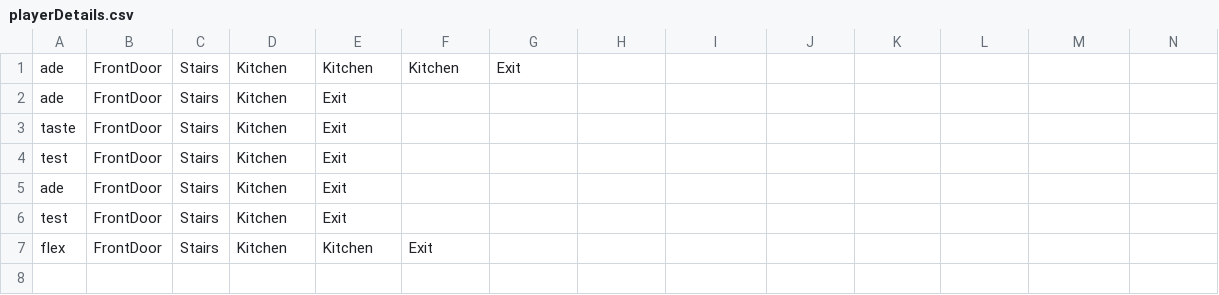
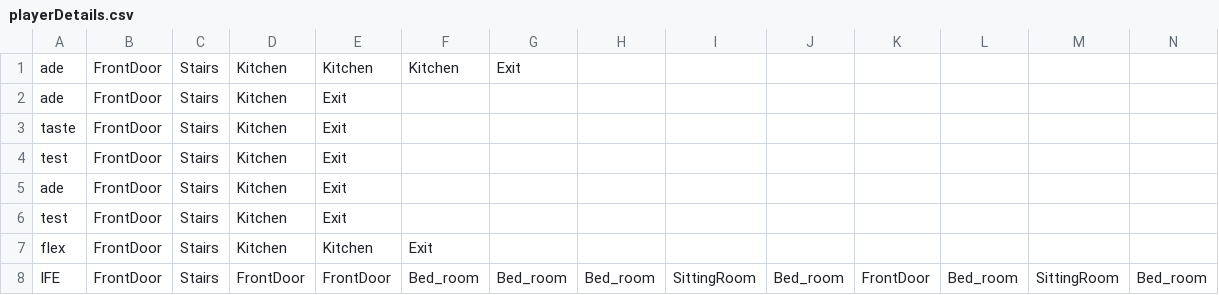
Before and after one commit to AdetunjiM/Project0-Text-Based-Game-with-Python, a CSV file: playerDetails.csv, drawn as a sheet; only a part is shown; rows hold the shown columns only; the diff names each change by its address in the sheet, - before the commit and + after, or states it on an @@ line.

```diff
--- a/playerDetails.csv
+++ b/playerDetails.csv
+row 8: IFE | FrontDoor | Stairs | FrontDoor | FrontDoor | Bed_room | Bed_room | Bed_room | SittingRoom | Bed_room | FrontDoor | Bed_room | SittingRoom | Bed_room
```
Also changed, not shown: 2 other files.
